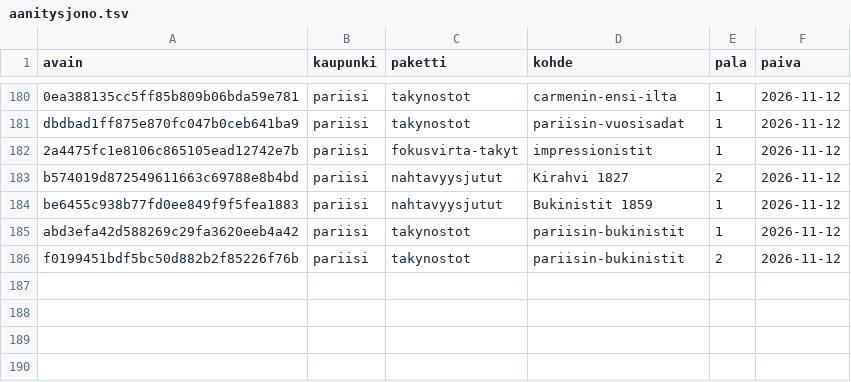
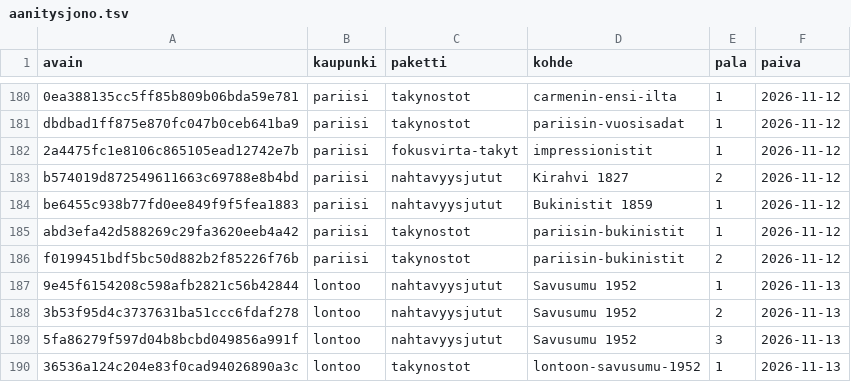
Before and after one commit to ravelius/Matkakirja, a TSV file: data/aanitysjono.tsv, drawn as a sheet; only a part is shown, gaps mark what is left out; the diff names each change by its address in the sheet, - before the commit and + after, or states it on an @@ line.

```diff
--- a/data/aanitysjono.tsv
+++ b/data/aanitysjono.tsv
+row 187: 9e45f6154208c598afb2821c56b42844 | lontoo | nahtavyysjutut | Savusumu 1952 | 1 | 2026-11-13
+row 188: 3b53f95d4c3737631ba51ccc6fdaf278 | lontoo | nahtavyysjutut | Savusumu 1952 | 2 | 2026-11-13
+row 189: 5fa86279f597d04b8bcbd049856a991f | lontoo | nahtavyysjutut | Savusumu 1952 | 3 | 2026-11-13
+row 190: 36536a124c204e83f0cad94026890a3c | lontoo | takynostot | lontoon-savusumu-1952 | 1 | 2026-11-13
```
Also changed, not shown: 10 other files.
